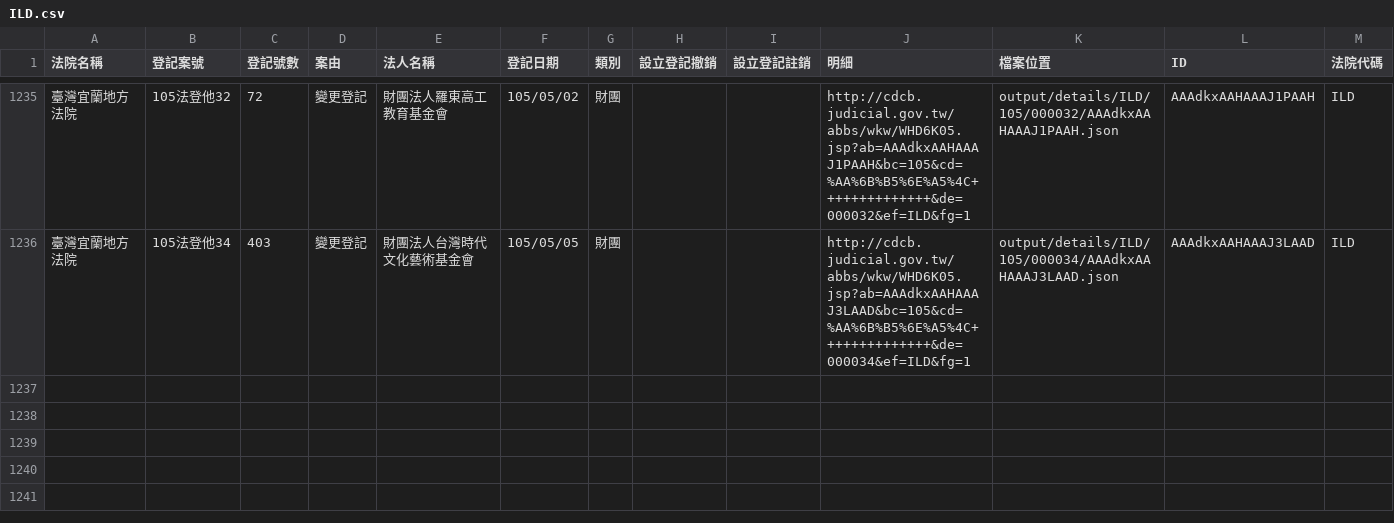
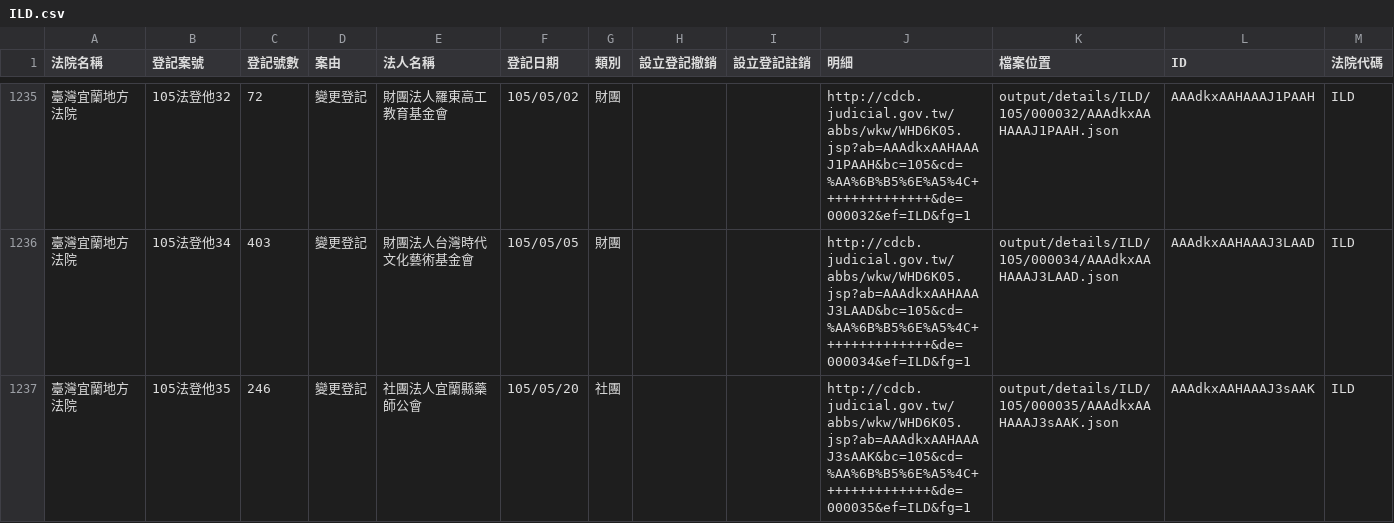
Before and after one commit to taichunmin/foundationtw, a CSV file: output/lists/ILD.csv, drawn as a sheet; only a part is shown, gaps mark what is left out; the diff names each change by its address in the sheet, - before the commit and + after, or states it on an @@ line.

```diff
--- a/output/lists/ILD.csv
+++ b/output/lists/ILD.csv
+row 1237: 臺灣宜蘭地方法院 | 105法登他35 | 246 | 變更登記 | 社團法人宜蘭縣藥師公會 | 105/05/20 | 社團 |  |  | http://cdcb.judicial.gov.tw/abbs/wkw/WHD6K05.jsp?ab=AAAdkxAAHAAAJ3sAAK&bc=105&cd=%AA%6B%B5%6E%A5%4C++++++++++++++&de=000035&ef=ILD&fg=1 | output/details/ILD/105/000035/AAAdkxAAHAAAJ3sAAK.json | AAAdkxAAHAAAJ3sAAK | ILD
```
Also changed, not shown: output/lists/KMD.csv, output/lists/MLD.csv, 31 other files.
